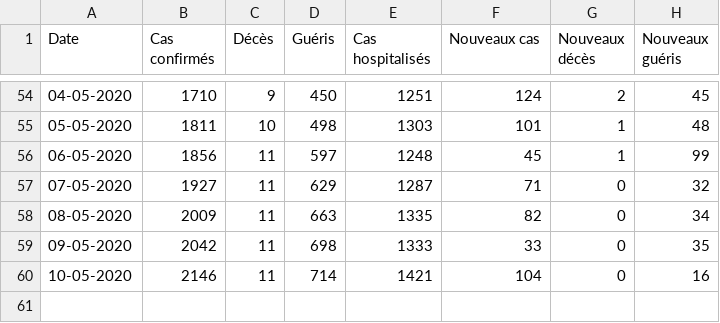
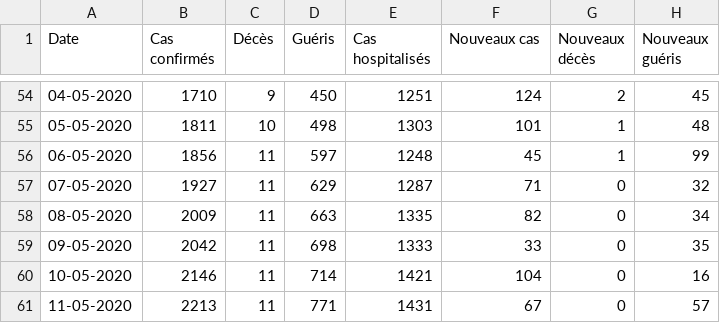
Before and after one commit to ATidiane/Covid-19-Guinea, a CSV file: data/guinea.csv, drawn as a sheet; only a part is shown, gaps mark what is left out.

Commit message:
Manually adding data

```diff
--- a/data/guinea.csv
+++ b/data/guinea.csv
@@ -60 +60,2 @@ Date,Cas confirmés,Décès,Guéris,Cas hospitalisés,Nouveaux cas,Nouveaux déc
 10-05-2020,2146,11,714,1421,104,0,16
+11-05-2020,2213,11,771,1431,67,0,57
```
